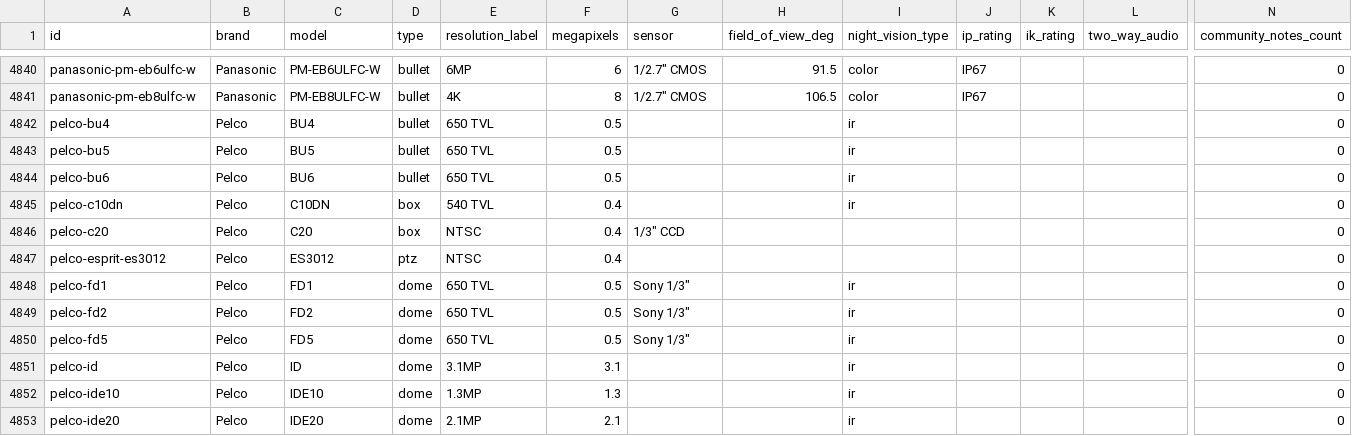
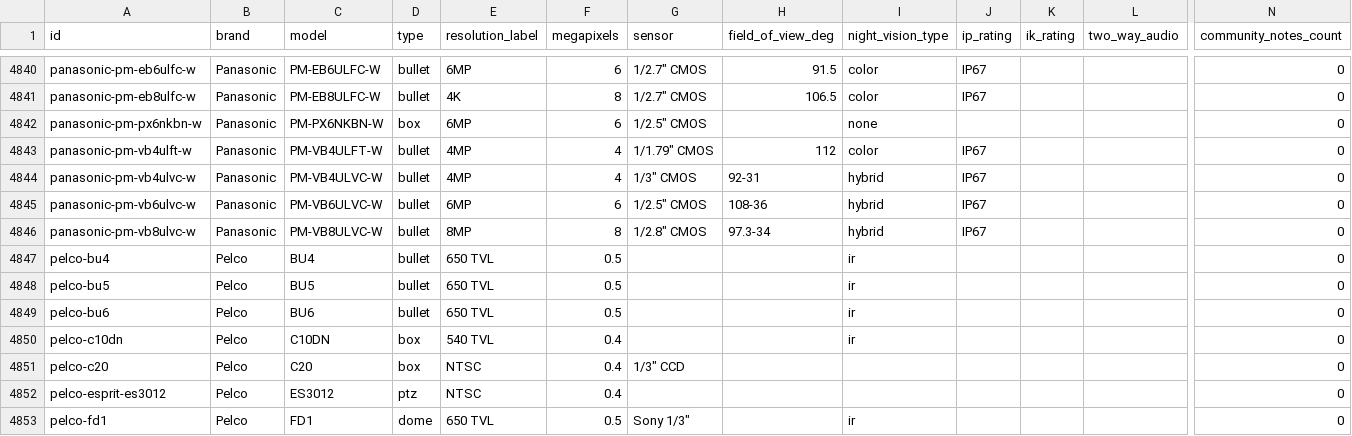
Before and after one commit to ch-bas/cctv-camera-database, a CSV file: data/cameras.csv, drawn as a sheet; only a part is shown, gaps mark what is left out; the shorter side is filled out with more unchanged rows; rows hold the shown columns only; the diff names each change by its address in the sheet, - before the commit and + after, or states it on an @@ line.

Commit message:
data: Panasonic +5 — VB varifocal bullets (VB4ULFT/VB4/6/8ULVC) + PX6NKBN box cam

```diff
--- a/data/cameras.csv
+++ b/data/cameras.csv
+row 4842: panasonic-pm-px6nkbn-w | Panasonic | PM-PX6NKBN-W | box | 6MP | 6 | 1/2.5" CMOS |  | none |  |  |  | 0
+row 4843: panasonic-pm-vb4ulft-w | Panasonic | PM-VB4ULFT-W | bullet | 4MP | 4 | 1/1.79" CMOS | 112 | color | IP67 |  |  | 0
+row 4844: panasonic-pm-vb4ulvc-w | Panasonic | PM-VB4ULVC-W | bullet | 4MP | 4 | 1/3" CMOS | 92-31 | hybrid | IP67 |  |  | 0
+row 4845: panasonic-pm-vb6ulvc-w | Panasonic | PM-VB6ULVC-W | bullet | 6MP | 6 | 1/2.5" CMOS | 108-36 | hybrid | IP67 |  |  | 0
+row 4846: panasonic-pm-vb8ulvc-w | Panasonic | PM-VB8ULVC-W | bullet | 8MP | 8 | 1/2.8" CMOS | 97.3-34 | hybrid | IP67 |  |  | 0
```
Also changed, not shown: 8 other files.
